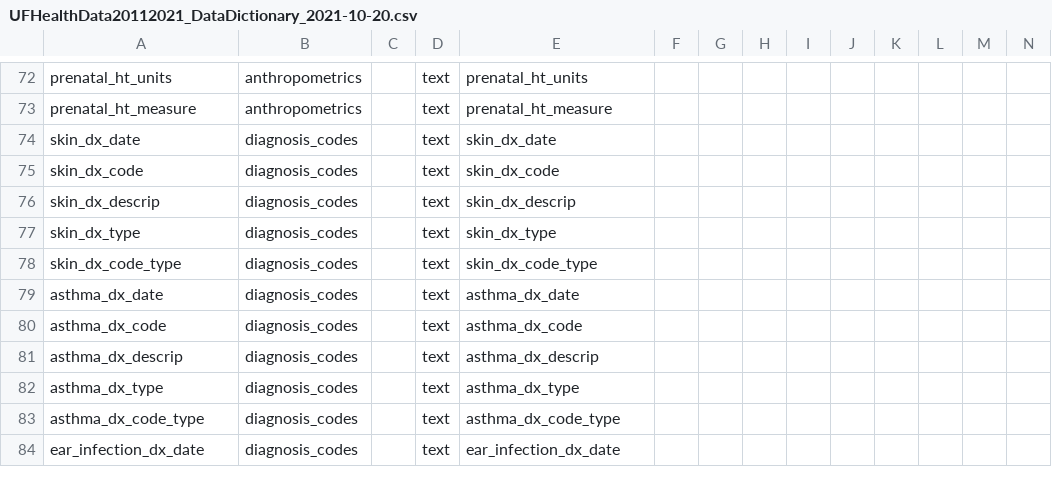
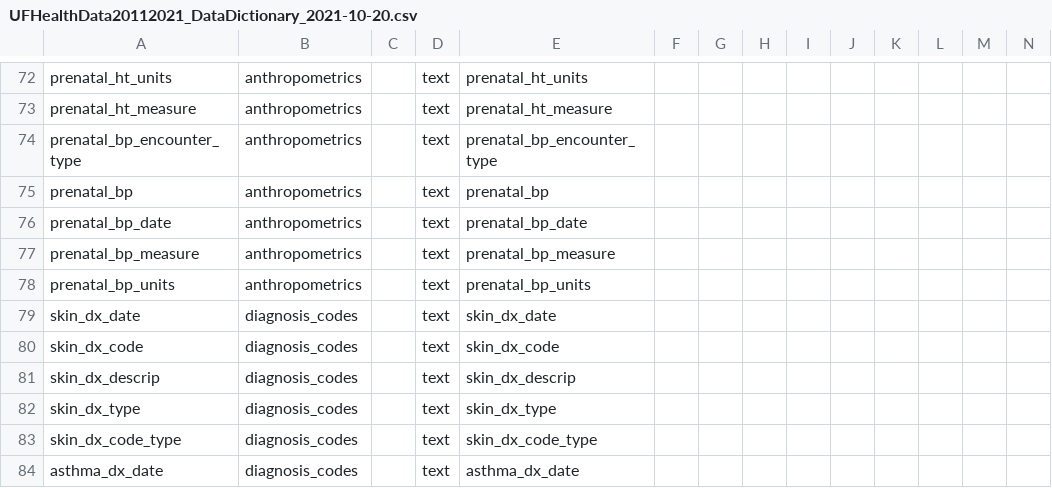
Before and after one commit to lemaslab/ehr-database, a CSV file: datadictionary/UFHealthData20112021_DataDictionary_2021-10-20.csv, drawn as a sheet; only a part is shown, gaps mark what is left out; the shorter side is filled out with more unchanged rows; rows hold the shown columns only; the diff names each change by its address in the sheet, - before the commit and + after, or states it on an @@ line.

Commit message:
sharedrive: prenatal blood pressure

```diff
--- a/datadictionary/UFHealthData20112021_DataDictionary_2021-10-20.csv
+++ b/datadictionary/UFHealthData20112021_DataDictionary_2021-10-20.csv
+row 74: prenatal_bp_encounter_type | anthropometrics |  | text | prenatal_bp_encounter_type
+row 75: prenatal_bp | anthropometrics |  | text | prenatal_bp
+row 76: prenatal_bp_date | anthropometrics |  | text | prenatal_bp_date
+row 77: prenatal_bp_measure | anthropometrics |  | text | prenatal_bp_measure
+row 78: prenatal_bp_units | anthropometrics |  | text | prenatal_bp_units
```
Also changed, not shown: 1 other file.
